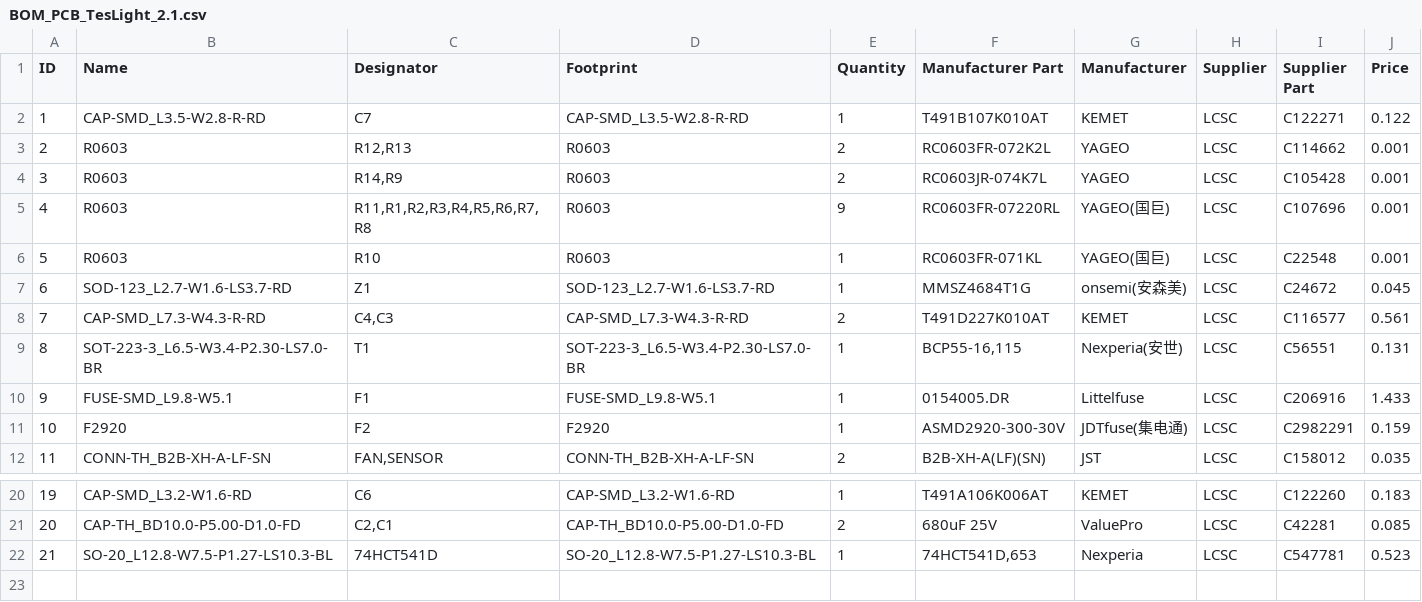
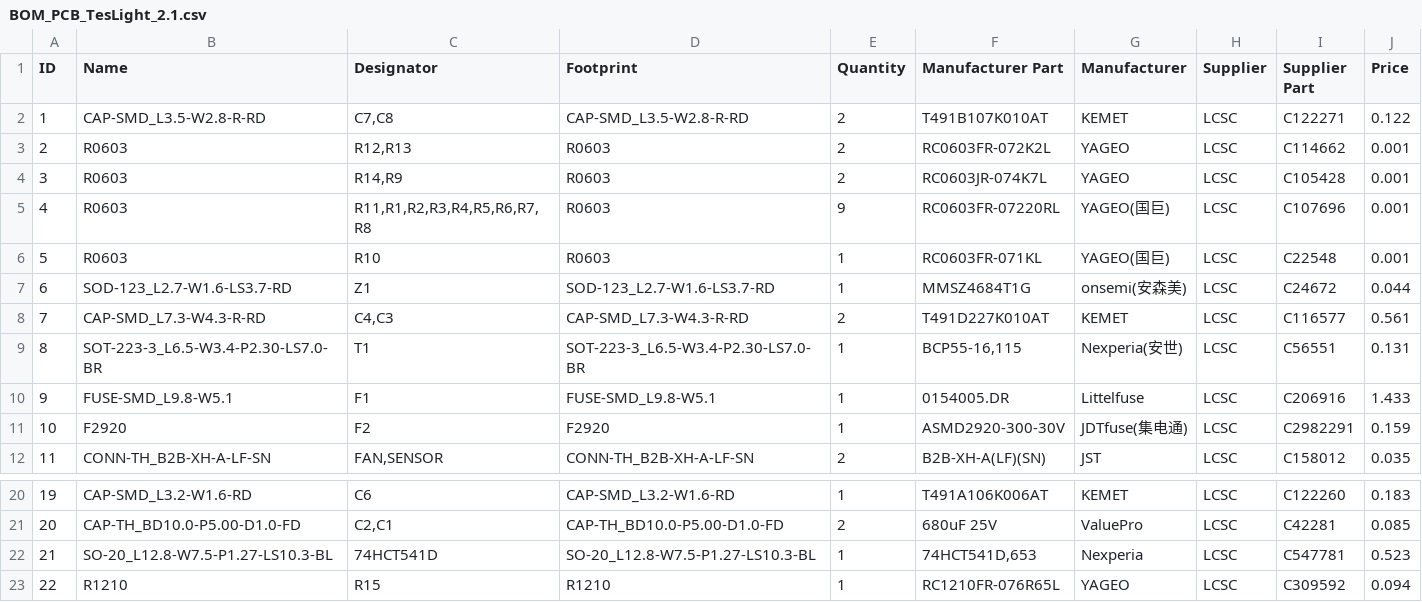
Before and after one commit to TheRealKasumi/NikoLight, a CSV file: pcb/without_headers/BOM_PCB_TesLight_2.1.csv, drawn as a sheet; only a part is shown, gaps mark what is left out; the diff names each change by its address in the sheet, - before the commit and + after, or states it on an @@ line.

```diff
--- a/pcb/without_headers/BOM_PCB_TesLight_2.1.csv
+++ b/pcb/without_headers/BOM_PCB_TesLight_2.1.csv
-C2 (Designator): C7
+C2 (Designator): C7,C8
-E2 (Quantity): 1
+E2 (Quantity): 2
-J7 (Price): 0.045
+J7 (Price): 0.044
+row 23: 22 | R1210 | R15 | R1210 | 1 | RC1210FR-076R65L | YAGEO | LCSC | C309592 | 0.094
```
Also changed, not shown: pcb/with_headers/BOM_PCB_TesLight_2.1_Header.csv, pcb/with_headers/PickAndPlace_PCB_TesLight_2.1_Header.csv, 41 other files.
